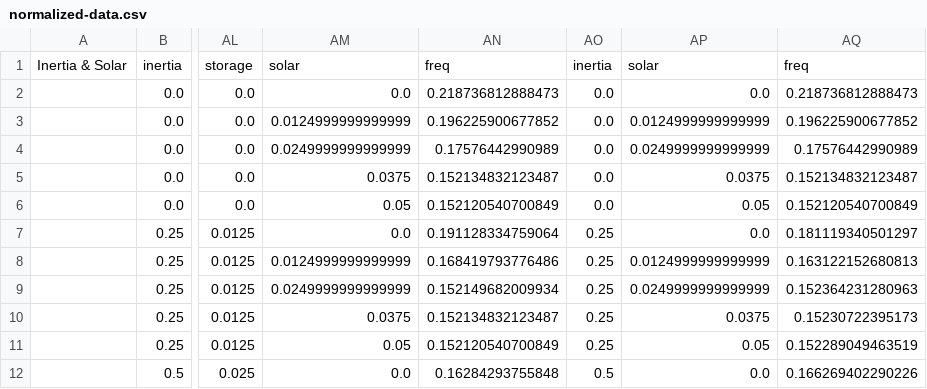
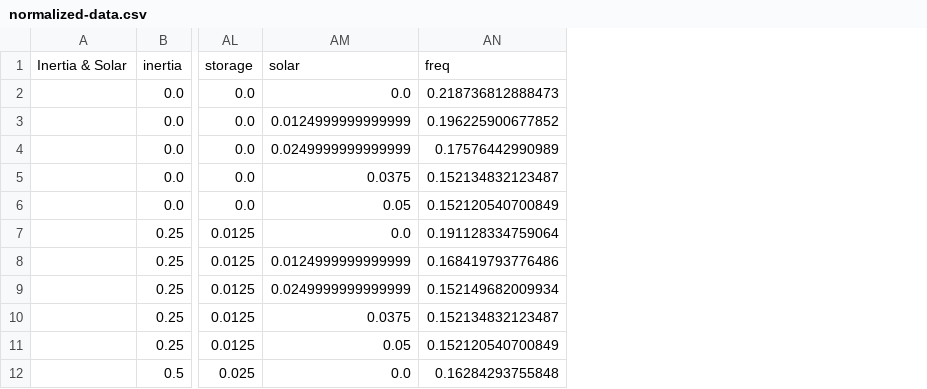
Before and after one commit to PatXue/Grid-Stability-Modeling, a CSV file: Data/Consolidated Data/normalized-data.csv, drawn as a sheet; only a part is shown, gaps mark what is left out; the diff names each change by its address in the sheet, - before the commit and + after, or states it on an @@ line.

Commit message:
Corrected error which duplicated a data table

```diff
--- a/Data/Consolidated Data/normalized-data.csv
+++ b/Data/Consolidated Data/normalized-data.csv
-column AO, rows 1-12: inertia | 0.0 | 0.0 | 0.0 | 0.0 | 0.0 | 0.25 | 0.25 | 0.25 | 0.25 | 0.25 | 0.5
-column AP, rows 1-12: solar | 0.0 | 0.0124999999999999 | 0.0249999999999999 | 0.0375 | 0.05 | 0.0 | 0.0124999999999999 | 0.0249999999999999 | 0.0375 | 0.05 | 0.0
-column AQ, rows 1-12: freq | 0.218736812888473 | 0.196225900677852 | 0.17576442990989 | 0.152134832123487 | 0.152120540700849 | 0.181119340501297 | 0.163122152680813 | 0.152364231280963 | 0.15230722395173 | 0.152289049463519 | 0.166269402290226
```
Also changed, not shown: Data/Consolidated Data/raw-data.csv, 1 other file.
